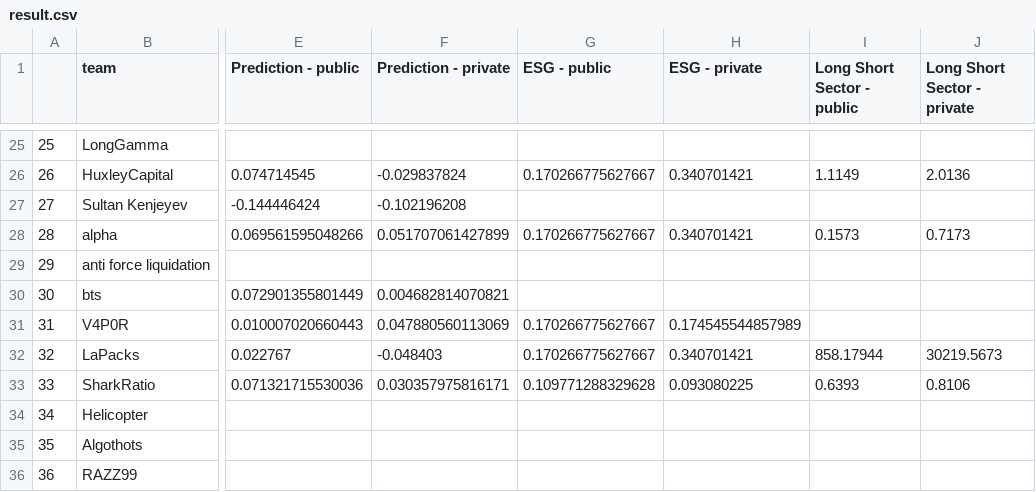
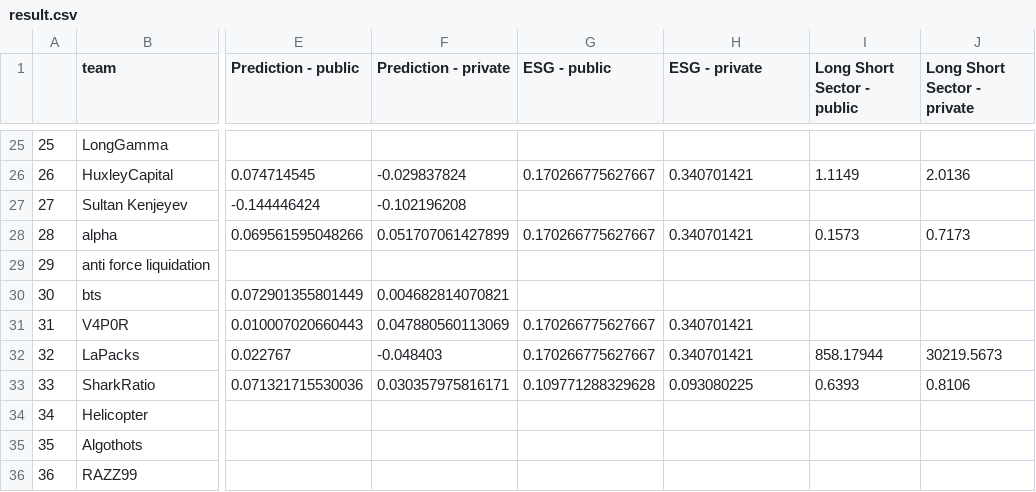
Before and after one commit to algotradingsoc/leaderboard, a CSV file: result.csv, drawn as a sheet; only a part is shown, gaps mark what is left out; the diff names each change by its address in the sheet, - before the commit and + after, or states it on an @@ line.

Commit message:
V4POR esg score

```diff
--- a/result.csv
+++ b/result.csv
-H31 (ESG - private): 0.174545544857989
+H31 (ESG - private): 0.340701421
```
